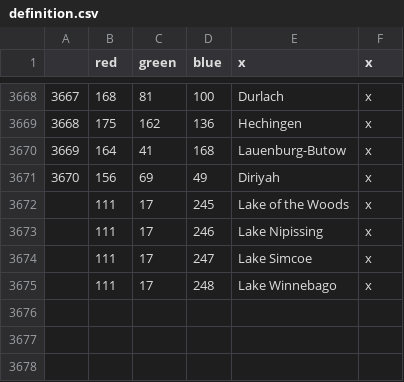
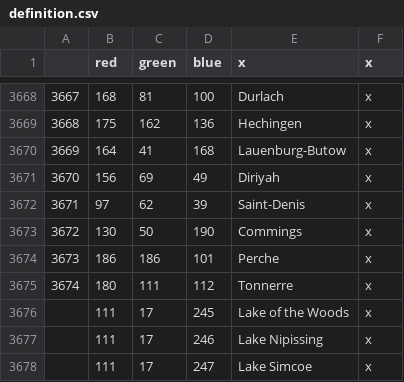
Before and after one commit to MerchantArchon/GOTD, a CSV file: map/definition.csv, drawn as a sheet; only a part is shown, gaps mark what is left out; the shorter side is filled out with more unchanged rows; the diff names each change by its address in the sheet, - before the commit and + after, or states it on an @@ line.

```diff
--- a/map/definition.csv
+++ b/map/definition.csv
+row 3672: 3671 | 97 | 62 | 39 | Saint-Denis | x
+row 3673: 3672 | 130 | 50 | 190 | Commings | x
+row 3674: 3673 | 186 | 186 | 101 | Perche | x
+row 3675: 3674 | 180 | 111 | 112 | Tonnerre | x
```
Also changed, not shown: localisation/00_TST_map.csv, 12 other files.
